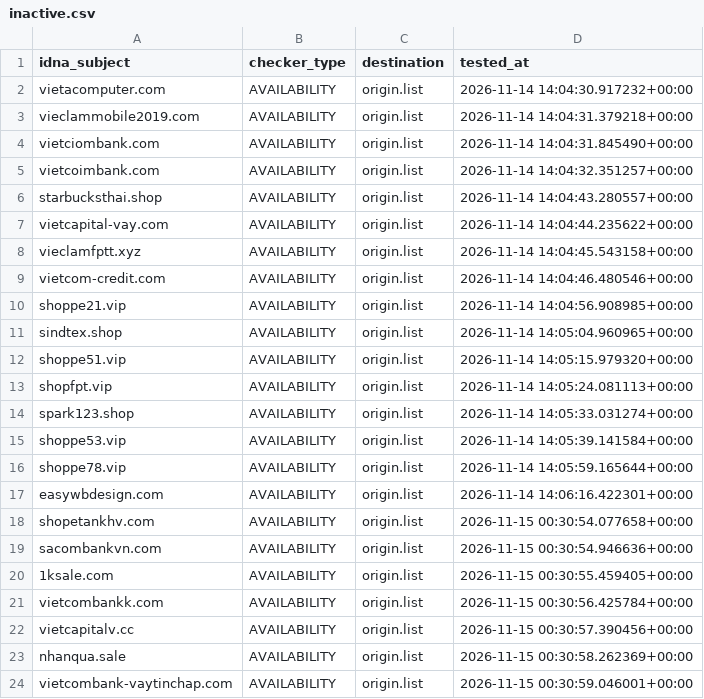
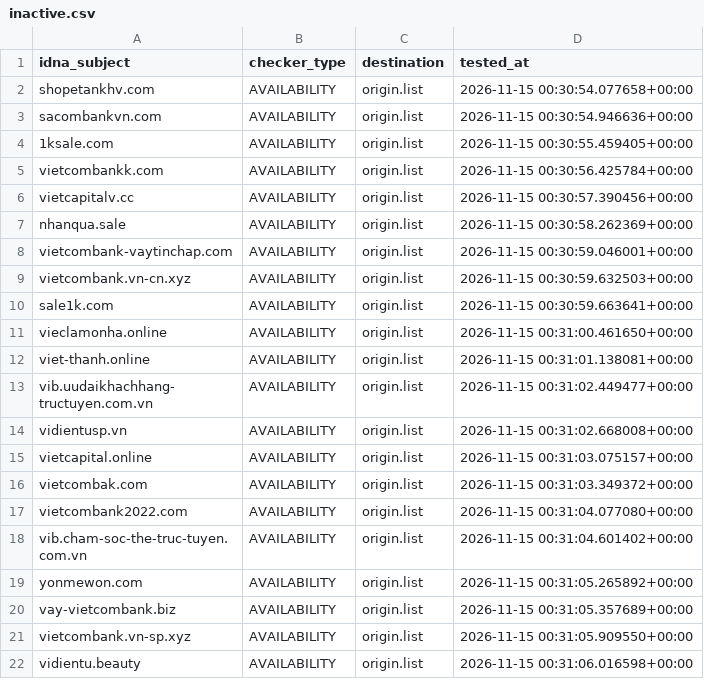
Before and after one commit to bigdargon/hostsVN-threat-dead-hosts, a CSV file: .pyfunceble/inactive.csv, drawn as a sheet; only a part is shown; the shorter side is filled out with more unchanged rows; the diff covers the shown part only.

```diff
--- a/.pyfunceble/inactive.csv
+++ b/.pyfunceble/inactive.csv
@@ -1,18 +1,2 @@
 idna_subject,checker_type,destination,tested_at
-vietacomputer.com,AVAILABILITY,origin.list,2026-11-14 14:04:30.917232+00:00
-vieclammobile2019.com,AVAILABILITY,origin.list,2026-11-14 14:04:31.379218+00:00
-vietciombank.com,AVAILABILITY,origin.list,2026-11-14 14:04:31.845490+00:00
-vietcoimbank.com,AVAILABILITY,origin.list,2026-11-14 14:04:32.351257+00:00
-starbucksthai.shop,AVAILABILITY,origin.list,2026-11-14 14:04:43.280557+00:00
-vietcapital-vay.com,AVAILABILITY,origin.list,2026-11-14 14:04:44.235622+00:00
-vieclamfptt.xyz,AVAILABILITY,origin.list,2026-11-14 14:04:45.543158+00:00
-vietcom-credit.com,AVAILABILITY,origin.list,2026-11-14 14:04:46.480546+00:00
-shoppe21.vip,AVAILABILITY,origin.list,2026-11-14 14:04:56.908985+00:00
-sindtex.shop,AVAILABILITY,origin.list,2026-11-14 14:05:04.960965+00:00
-shoppe51.vip,AVAILABILITY,origin.list,2026-11-14 14:05:15.979320+00:00
-shopfpt.vip,AVAILABILITY,origin.list,2026-11-14 14:05:24.081113+00:00
-spark123.shop,AVAILABILITY,origin.list,2026-11-14 14:05:33.031274+00:00
-shoppe53.vip,AVAILABILITY,origin.list,2026-11-14 14:05:39.141584+00:00
-shoppe78.vip,AVAILABILITY,origin.list,2026-11-14 14:05:59.165644+00:00
-easywbdesign.com,AVAILABILITY,origin.list,2026-11-14 14:06:16.422301+00:00
 shopetankhv.com,AVAILABILITY,origin.list,2026-11-15 00:30:54.077658+00:00
```
Also changed, not shown: 16 added rows elsewhere in this file, 12 other files.
